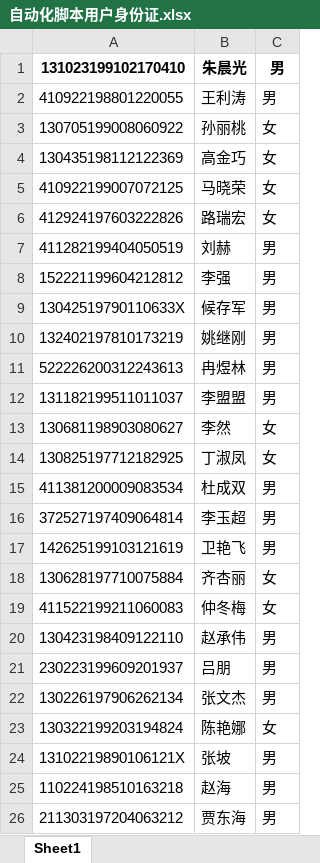
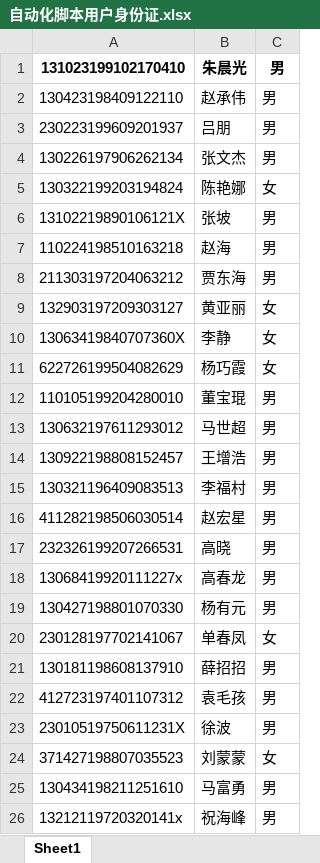
Before and after one commit to ZhouGZ666888/AutoTestScriptForDFLIMS, an Excel workbook: data/import_excel/自动化脚本用户身份证.xlsx, sheet Sheet1, drawn as a sheet; only a part is shown; the shorter side is filled out with more unchanged rows; values as stored, in another font and other column widths than the file's, no borders; the diff names each change by its address in the sheet, - before the commit and + after, or states it on an @@ line.

```diff
--- a/data/import_excel/自动化脚本用户身份证.xlsx (sheet Sheet1)
+++ b/data/import_excel/自动化脚本用户身份证.xlsx (sheet Sheet1)
-row 2: 410922198801220055 | 王利涛 | 男
-row 3: 130705199008060922 | 孙丽桃 | 女
-row 4: 130435198112122369 | 高金巧 | 女
-row 5: 410922199007072125 | 马晓荣 | 女
-row 6: 412924197603222826 | 路瑞宏 | 女
-row 7: 411282199404050519 | 刘赫 | 男
-row 8: 152221199604212812 | 李强 | 男
-row 9: 13042519790110633X | 候存军 | 男
-row 10: 132402197810173219 | 姚继刚 | 男
-row 11: 522226200312243613 | 冉煜林 | 男
-row 12: 131182199511011037 | 李盟盟 | 男
-row 13: 130681198903080627 | 李然 | 女
-row 14: 130825197712182925 | 丁淑凤 | 女
-row 15: 411381200009083534 | 杜成双 | 男
-row 16: 372527197409064814 | 李玉超 | 男
-row 17: 142625199103121619 | 卫艳飞 | 男
-row 18: 130628197710075884 | 齐杏丽 | 女
-row 19: 411522199211060083 | 仲冬梅 | 女
```
Also changed, not shown: data/excel_doc/sj_id_lims.xlsx, data/excel_doc/wkfj_id_lims.xlsx, 35 other files.
